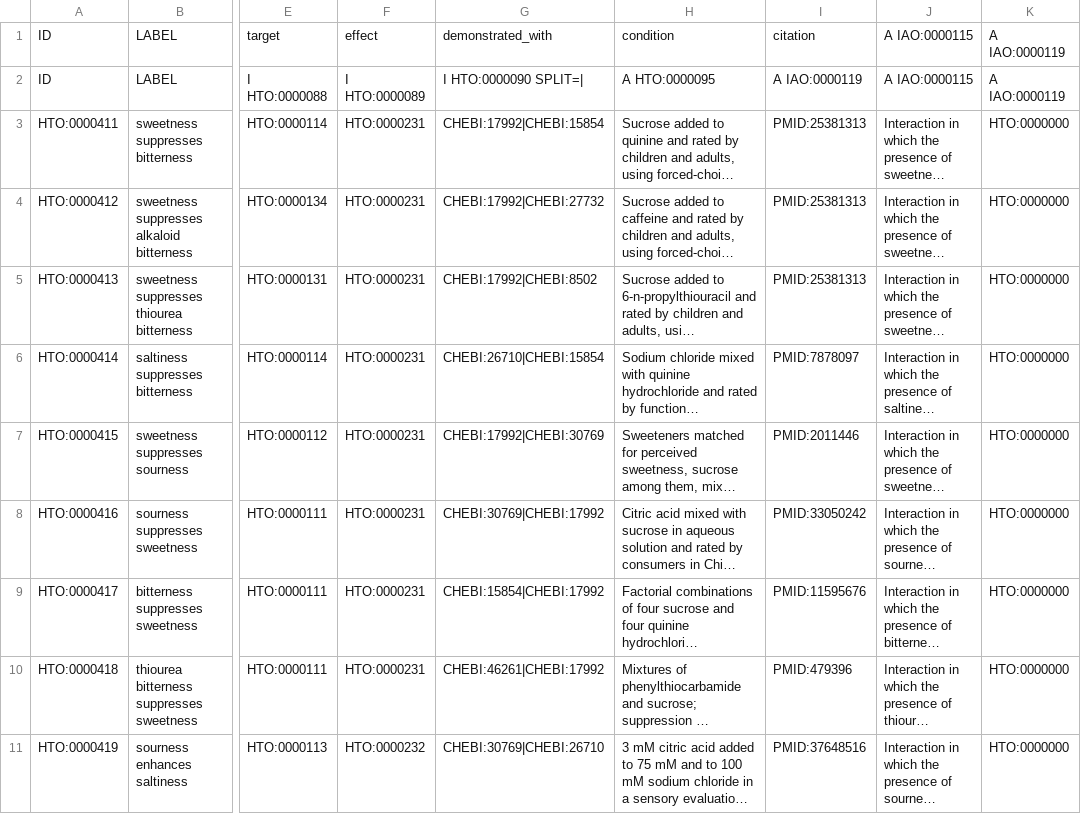
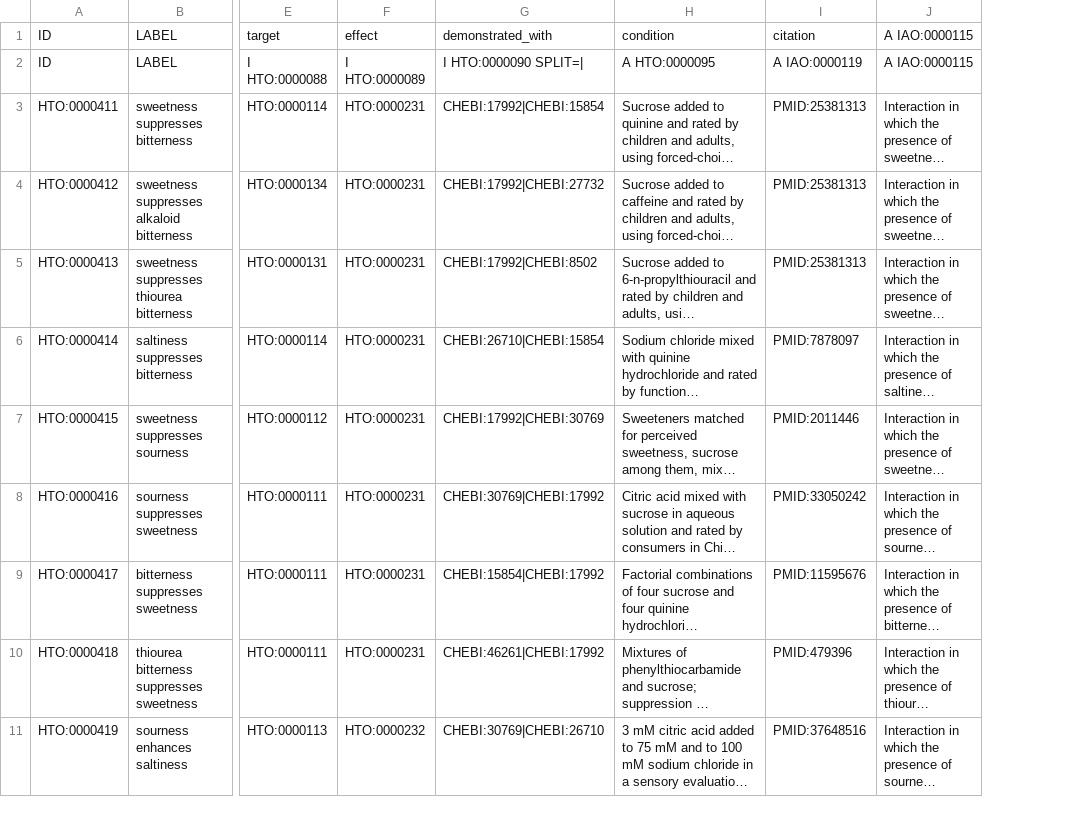
Before and after one commit to sunchang0124/human_taste_ontology, a TSV file: src/templates/interactions.tsv, drawn as a sheet; only a part is shown, gaps mark what is left out; long unchanged cells end in …; the diff names each change by its address in the sheet, - before the commit and + after, or states it on an @@ line.

```diff
--- a/src/templates/interactions.tsv
+++ b/src/templates/interactions.tsv
-column K, rows 1-11: A IAO:0000119 | A IAO:0000119 | HTO:0000000 | HTO:0000000 | HTO:0000000 | HTO:0000000 | HTO:0000000 | HTO:0000000 | HTO:0000000 | HTO:0000000 | HTO:0000000
```
Also changed, not shown: 3 other files.
